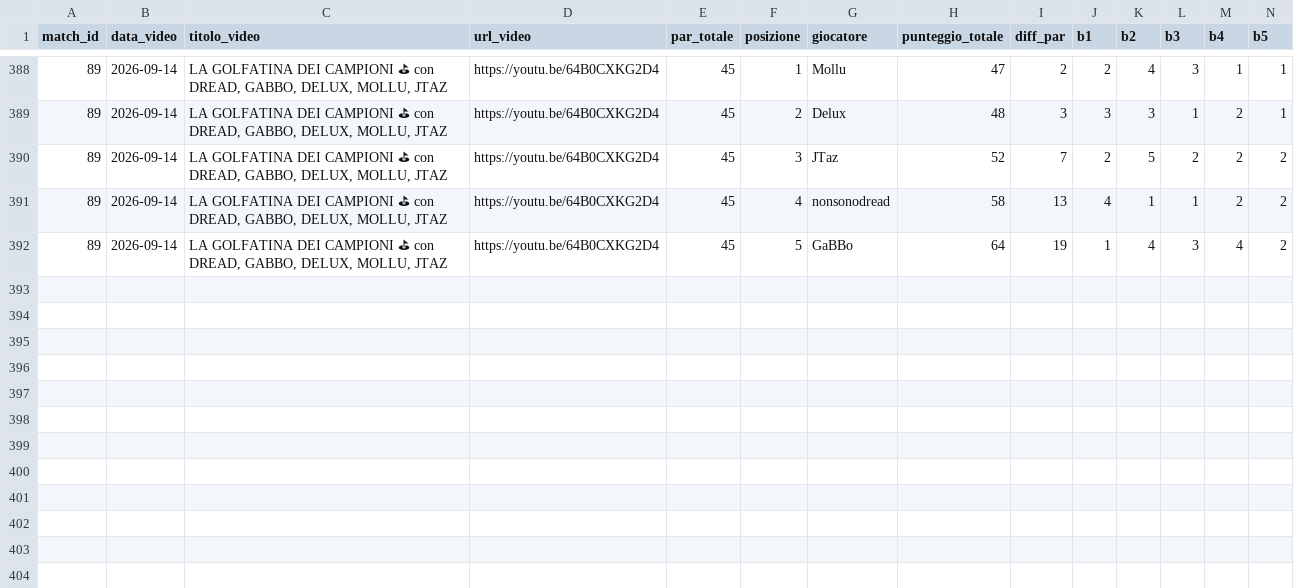
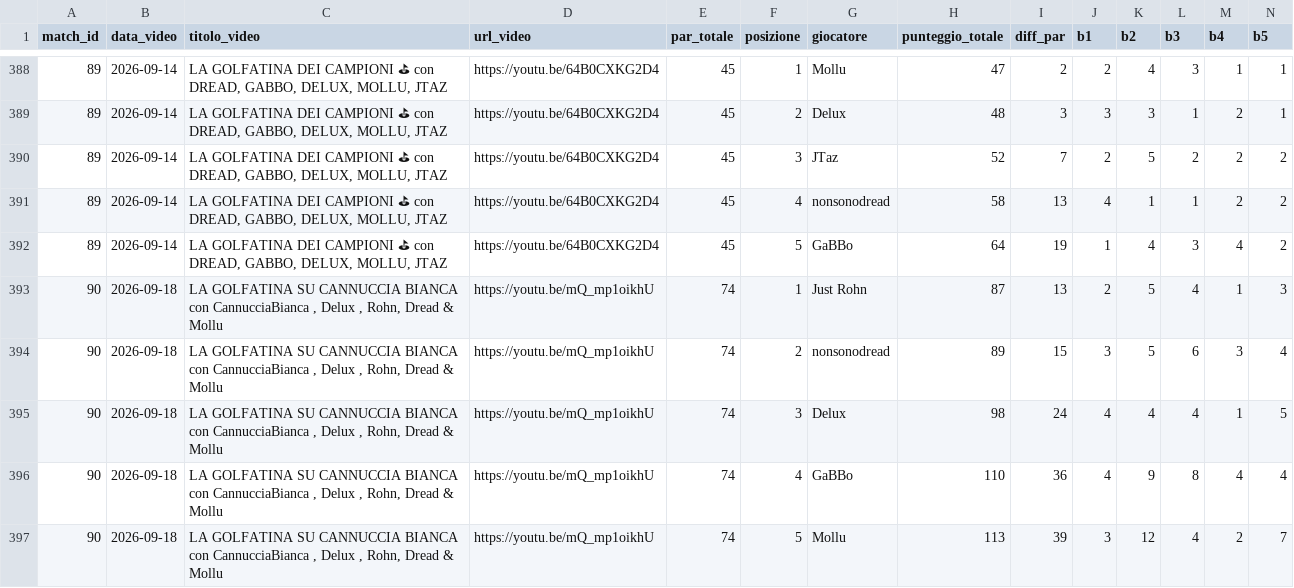
Before and after one commit to Massimilianociconte/golfatine, a CSV file: golfatine_clean.csv, drawn as a sheet; only a part is shown, gaps mark what is left out; rows hold the shown columns only; the diff names each change by its address in the sheet, - before the commit and + after, or states it on an @@ line.

Commit message:
feat: golfatina #90 – LA GOLFATINA SU CANNUCCIA BIANCA con CannucciaBianca , Delux , Rohn, Dread & Mollu (2026-09-18) + forecast TimesFM #91

```diff
--- a/golfatine_clean.csv
+++ b/golfatine_clean.csv
+row 393: 90 | 2026-09-18 | LA GOLFATINA SU CANNUCCIA BIANCA con CannucciaBianca , Delux , Rohn, Dread & Mollu | https://youtu.be/mQ_mp1oikhU | 74 | 1 | Just Rohn | 87 | 13 | 2 | 5 | 4 | 1 | 3
+row 394: 90 | 2026-09-18 | LA GOLFATINA SU CANNUCCIA BIANCA con CannucciaBianca , Delux , Rohn, Dread & Mollu | https://youtu.be/mQ_mp1oikhU | 74 | 2 | nonsonodread | 89 | 15 | 3 | 5 | 6 | 3 | 4
+row 395: 90 | 2026-09-18 | LA GOLFATINA SU CANNUCCIA BIANCA con CannucciaBianca , Delux , Rohn, Dread & Mollu | https://youtu.be/mQ_mp1oikhU | 74 | 3 | Delux | 98 | 24 | 4 | 4 | 4 | 1 | 5
+row 396: 90 | 2026-09-18 | LA GOLFATINA SU CANNUCCIA BIANCA con CannucciaBianca , Delux , Rohn, Dread & Mollu | https://youtu.be/mQ_mp1oikhU | 74 | 4 | GaBBo | 110 | 36 | 4 | 9 | 8 | 4 | 4
+row 397: 90 | 2026-09-18 | LA GOLFATINA SU CANNUCCIA BIANCA con CannucciaBianca , Delux , Rohn, Dread & Mollu | https://youtu.be/mQ_mp1oikhU | 74 | 5 | Mollu | 113 | 39 | 3 | 12 | 4 | 2 | 7
```
Also changed, not shown: 7 other files.
